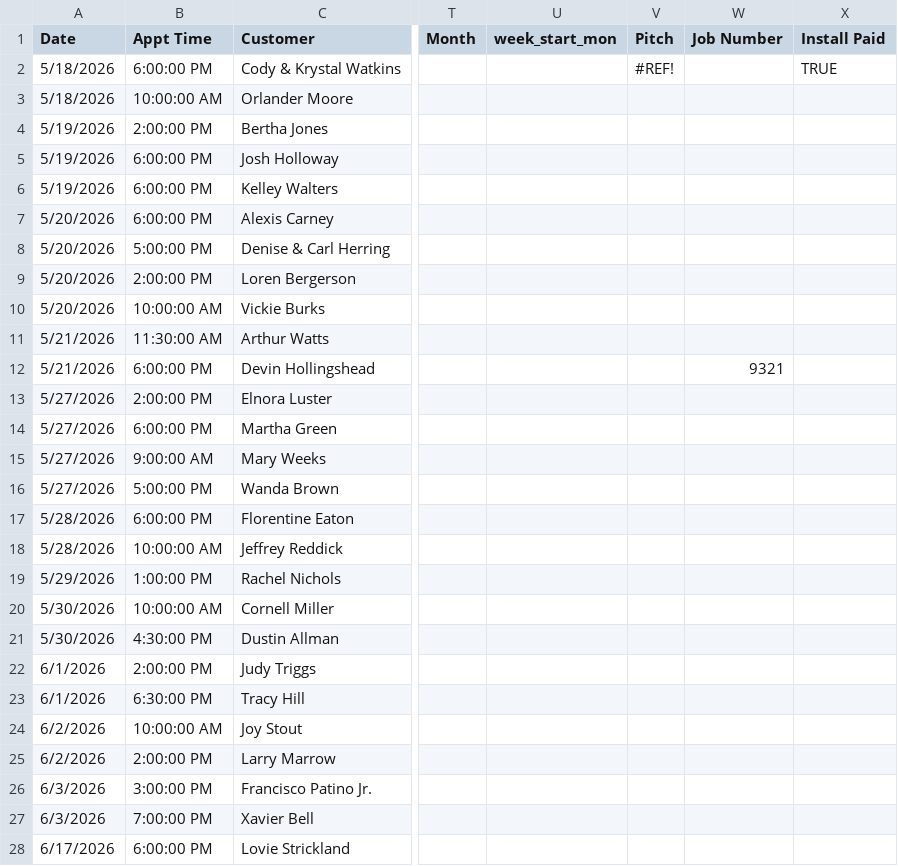
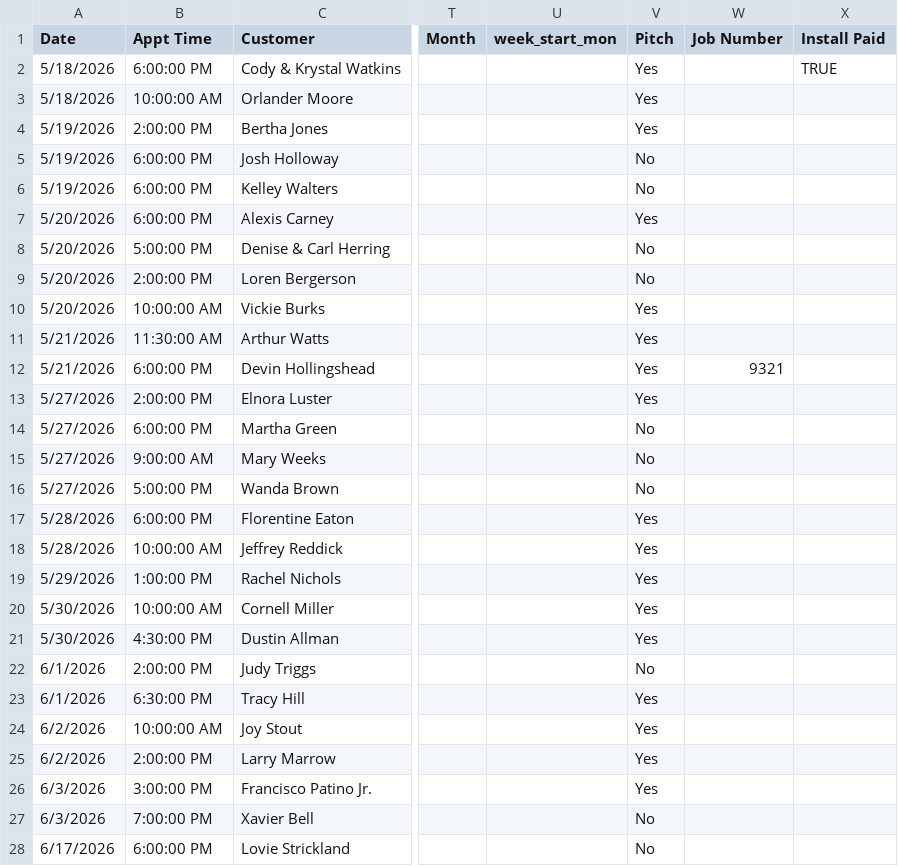
Before and after one commit to acshotsprings/wintek-data, a CSV file: wintek_master.csv, drawn as a sheet; only a part is shown, gaps mark what is left out; the diff covers the shown part only; the diff names each change by its address in the sheet, - before the commit and + after, or states it on an @@ line.

Commit message:
MASTER export 2026-08-06T23:14:52.892Z

```diff
--- a/wintek_master.csv
+++ b/wintek_master.csv
-V2 (Pitch): #REF!
+V2 (Pitch): Yes
-V3:V4 (Pitch): (empty)
+V3:V4 (Pitch): Yes
-V5:V6 (Pitch): (empty)
+V5:V6 (Pitch): No
-V7 (Pitch): (empty)
+V7 (Pitch): Yes
-V8:V9 (Pitch): (empty)
+V8:V9 (Pitch): No
-V10:V13 (Pitch): (empty)
+V10:V13 (Pitch): Yes
-V14:V16 (Pitch): (empty)
+V14:V16 (Pitch): No
-V17:V21 (Pitch): (empty)
+V17:V21 (Pitch): Yes
-V22 (Pitch): (empty)
+V22 (Pitch): No
-V23:V26 (Pitch): (empty)
+V23:V26 (Pitch): Yes
-V27:V28 (Pitch): (empty)
+V27:V28 (Pitch): No
```
Also changed, not shown: 1 removed row and 60 edited cells elsewhere in this file.
